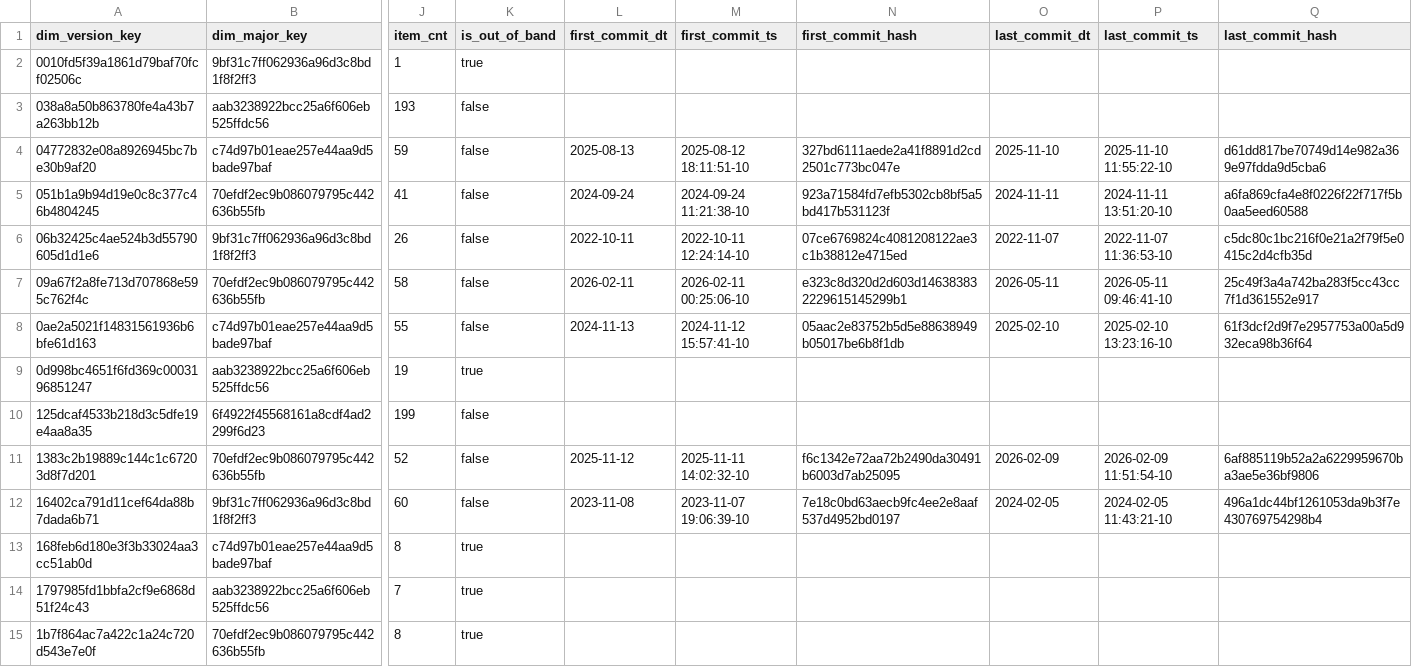
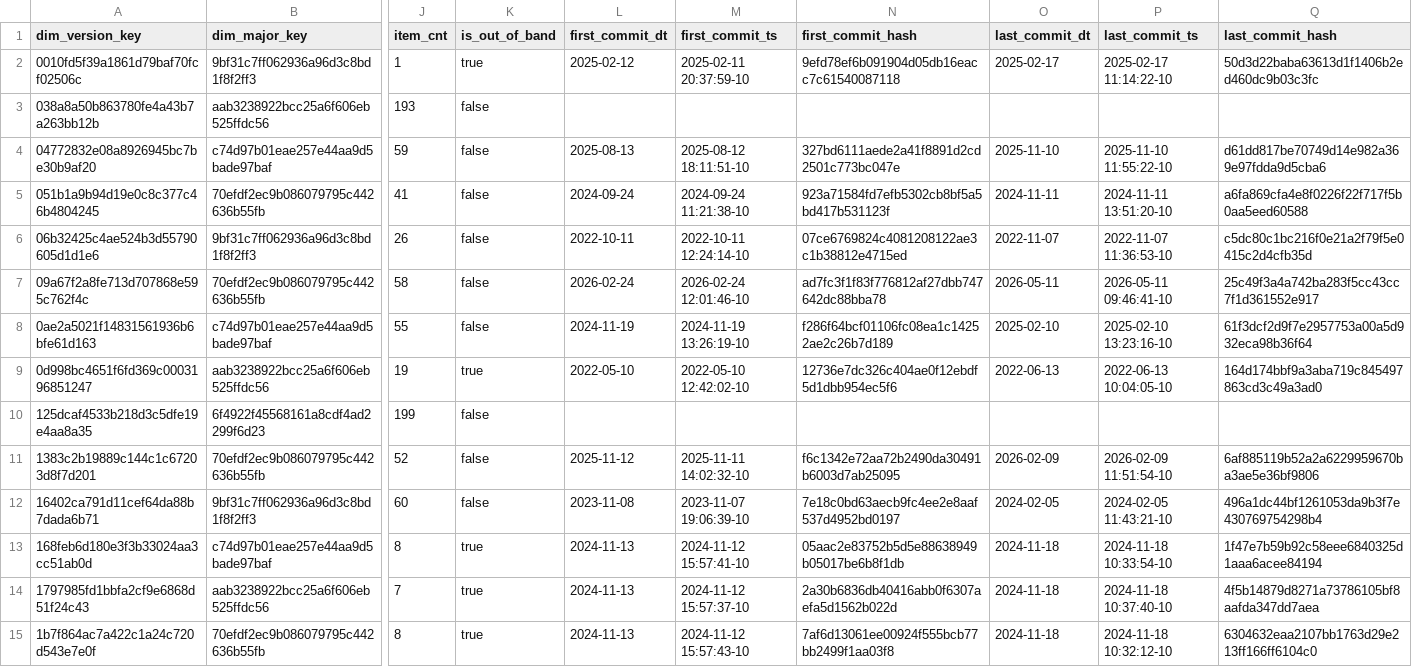
Before and after one commit to dorianinsights/postgres_bug_analysis, a CSV file: data/derived/dim_version.csv, drawn as a sheet; only a part is shown, gaps mark what is left out; the diff covers the shown part only; the diff names each change by its address in the sheet, - before the commit and + after, or states it on an @@ line.

```diff
--- a/data/derived/dim_version.csv
+++ b/data/derived/dim_version.csv
-L2 (first_commit_dt): (empty)
+L2 (first_commit_dt): 2025-02-12
-M2 (first_commit_ts): (empty)
+M2 (first_commit_ts): 2025-02-11 20:37:59-10
-N2 (first_commit_hash): (empty)
+N2 (first_commit_hash): 9efd78ef6b091904d05db16eacc7c61540087118
-O2 (last_commit_dt): (empty)
+O2 (last_commit_dt): 2025-02-17
-P2 (last_commit_ts): (empty)
+P2 (last_commit_ts): 2025-02-17 11:14:22-10
-Q2 (last_commit_hash): (empty)
+Q2 (last_commit_hash): 50d3d22baba63613d1f1406b2ed460dc9b03c3fc
-L7 (first_commit_dt): 2026-02-11
+L7 (first_commit_dt): 2026-02-24
-M7 (first_commit_ts): 2026-02-11 00:25:06-10
+M7 (first_commit_ts): 2026-02-24 12:01:46-10
-N7 (first_commit_hash): e323c8d320d2d603d146383832229615145299b1
+N7 (first_commit_hash): ad7fc3f1f83f776812af27dbb747642dc88bba78
-L8 (first_commit_dt): 2024-11-13
+L8 (first_commit_dt): 2024-11-19
-M8 (first_commit_ts): 2024-11-12 15:57:41-10
+M8 (first_commit_ts): 2024-11-19 13:26:19-10
-N8 (first_commit_hash): 05aac2e83752b5d5e88638949b05017be6b8f1db
+N8 (first_commit_hash): f286f64bcf01106fc08ea1c14252ae2c26b7d189
-L9 (first_commit_dt): (empty)
+L9 (first_commit_dt): 2022-05-10
-M9 (first_commit_ts): (empty)
+M9 (first_commit_ts): 2022-05-10 12:42:02-10
-N9 (first_commit_hash): (empty)
+N9 (first_commit_hash): 12736e7dc326c404ae0f12ebdf5d1dbb954ec5f6
-O9 (last_commit_dt): (empty)
+O9 (last_commit_dt): 2022-06-13
-P9 (last_commit_ts): (empty)
+P9 (last_commit_ts): 2022-06-13 10:04:05-10
-Q9 (last_commit_hash): (empty)
+Q9 (last_commit_hash): 164d174bbf9a3aba719c845497863cd3c49a3ad0
-L13:L15 (first_commit_dt): (empty)
+L13:L15 (first_commit_dt): 2024-11-13
-M13 (first_commit_ts): (empty)
+M13 (first_commit_ts): 2024-11-12 15:57:41-10
-N13 (first_commit_hash): (empty)
+N13 (first_commit_hash): 05aac2e83752b5d5e88638949b05017be6b8f1db
-O13:O15 (last_commit_dt): (empty)
+O13:O15 (last_commit_dt): 2024-11-18
-P13 (last_commit_ts): (empty)
+P13 (last_commit_ts): 2024-11-18 10:33:54-10
-Q13 (last_commit_hash): (empty)
+Q13 (last_commit_hash): 1f47e7b59b92c58eee6840325d1aaa6acee84194
-M14 (first_commit_ts): (empty)
+M14 (first_commit_ts): 2024-11-12 15:57:37-10
-N14 (first_commit_hash): (empty)
+N14 (first_commit_hash): 2a30b6836db40416abb0f6307aefa5d1562b022d
-P14 (last_commit_ts): (empty)
+P14 (last_commit_ts): 2024-11-18 10:37:40-10
-Q14 (last_commit_hash): (empty)
+Q14 (last_commit_hash): 4f5b14879d8271a73786105bf8aafda347dd7aea
-M15 (first_commit_ts): (empty)
+M15 (first_commit_ts): 2024-11-12 15:57:43-10
-N15 (first_commit_hash): (empty)
+N15 (first_commit_hash): 7af6d13061ee00924f555bcb77bb2499f1aa03f8
-P15 (last_commit_ts): (empty)
+P15 (last_commit_ts): 2024-11-18 10:32:12-10
-Q15 (last_commit_hash): (empty)
+Q15 (last_commit_hash): 6304632eaa2107bb1763d29e213ff166ff6104c0
```
Also changed, not shown: 90 edited cells elsewhere in this file, 2 other files.
